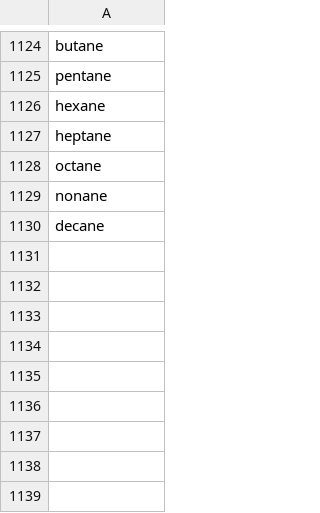
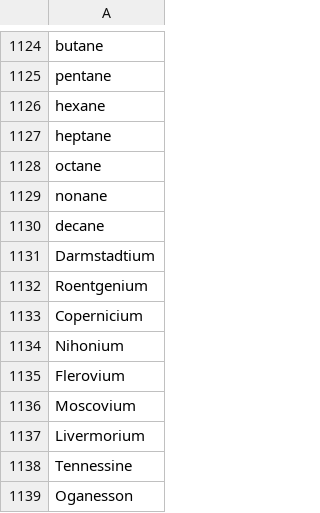
Before and after one commit to imSakibSadman/chem-symbol-to-compound, a CSV file: exeptions.csv, drawn as a sheet; only a part is shown, gaps mark what is left out; the diff names each change by its address in the sheet, - before the commit and + after, or states it on an @@ line.

```diff
--- a/exeptions.csv
+++ b/exeptions.csv
+row 1131: Darmstadtium
+row 1132: Roentgenium
+row 1133: Copernicium
+row 1134: Nihonium
+row 1135: Flerovium
+row 1136: Moscovium
+row 1137: Livermorium
+row 1138: Tennessine
+row 1139: Oganesson
```
Also changed, not shown: database.csv, 1 other file.
